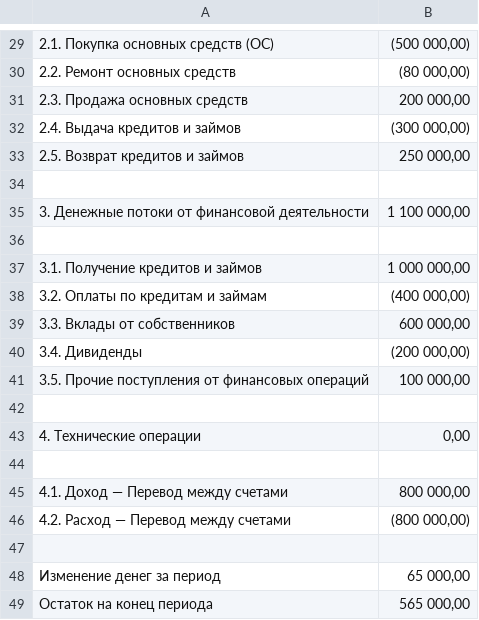
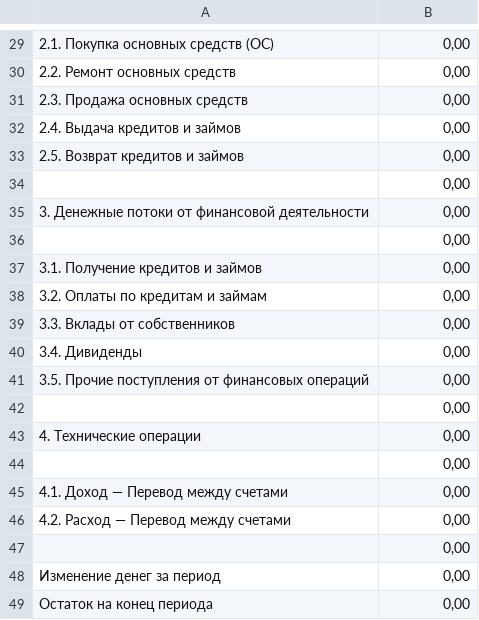
Before and after one commit to lambda19-auto/p_choa, a CSV file: service/telegram/content/cfs.csv, drawn as a sheet; only a part is shown, gaps mark what is left out; the diff covers the shown part only.

```diff
--- a/service/telegram/content/cfs.csv
+++ b/service/telegram/content/cfs.csv
@@ -29,21 +29,21 @@
-2.1. Покупка основных средств (ОС),"(500 000,00)"
-2.2. Ремонт основных средств,"(80 000,00)"
-2.3. Продажа основных средств,"200 000,00"
-2.4. Выдача кредитов и займов,"(300 000,00)"
-2.5. Возврат кредитов и займов,"250 000,00"
-,
-3. Денежные потоки от финансовой деятельности,"1 100 000,00"
-,
-3.1. Получение кредитов и займов,"1 000 000,00"
-3.2. Оплаты по кредитам и займам,"(400 000,00)"
-3.3. Вклады от собственников,"600 000,00"
-3.4. Дивиденды,"(200 000,00)"
-3.5. Прочие поступления от финансовых операций,"100 000,00"
-,
+2.1. Покупка основных средств (ОС),"0,00"
+2.2. Ремонт основных средств,"0,00"
+2.3. Продажа основных средств,"0,00"
+2.4. Выдача кредитов и займов,"0,00"
+2.5. Возврат кредитов и займов,"0,00"
+,"0,00"
+3. Денежные потоки от финансовой деятельности,"0,00"
+,"0,00"
+3.1. Получение кредитов и займов,"0,00"
+3.2. Оплаты по кредитам и займам,"0,00"
+3.3. Вклады от собственников,"0,00"
+3.4. Дивиденды,"0,00"
+3.5. Прочие поступления от финансовых операций,"0,00"
+,"0,00"
 4. Технические операции,"0,00"
-,
-4.1. Доход — Перевод между счетами,"800 000,00"
-4.2. Расход — Перевод между счетами,"(800 000,00)"
-,
-Изменение денег за период,"65 000,00"
-Остаток на конец периода,"565 000,00"
+,"0,00"
+4.1. Доход — Перевод между счетами,"0,00"
+4.2. Расход — Перевод между счетами,"0,00"
+,"0,00"
+Изменение денег за период,"0,00"
+Остаток на конец периода,"0,00"
```
Also changed, not shown: 28 edited cells elsewhere in this file, 4 other files.
